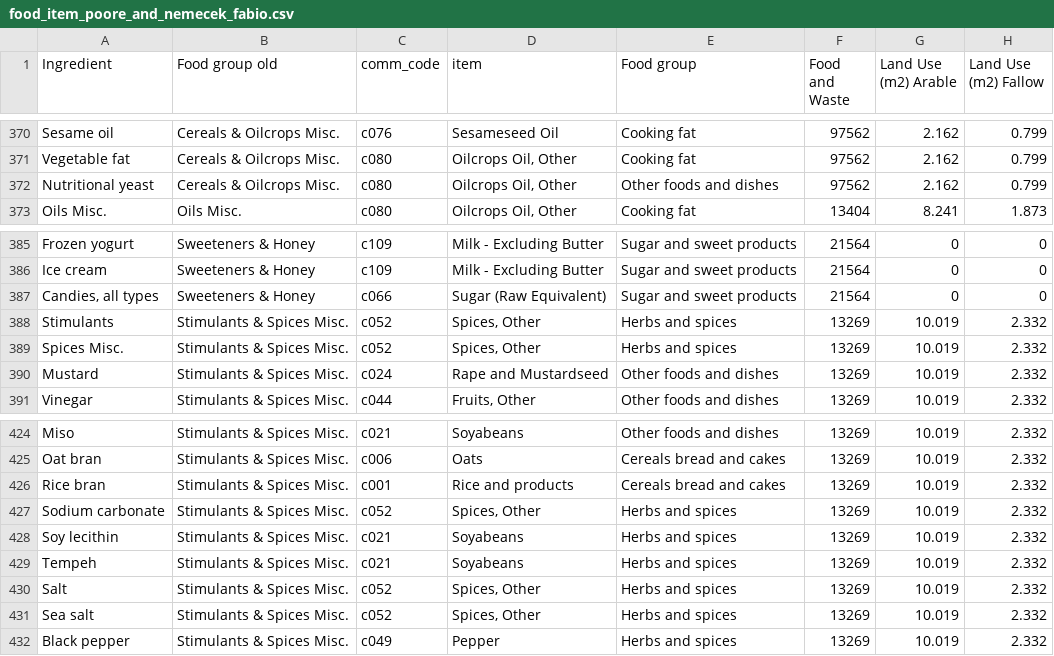
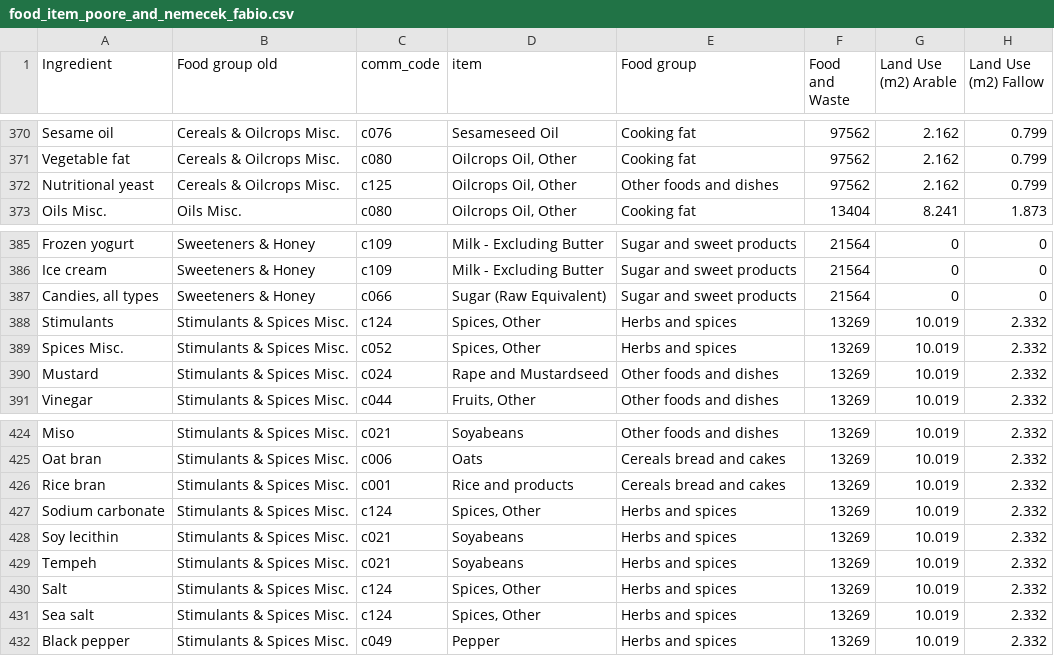
Before and after one commit to NTNU-IndEcol/deli-calculator, a CSV file: app/backend/data/food_item_poore_and_nemecek_fabio.csv, drawn as a sheet; only a part is shown, gaps mark what is left out; the diff names each change by its address in the sheet, - before the commit and + after, or states it on an @@ line.

```diff
--- a/app/backend/data/food_item_poore_and_nemecek_fabio.csv
+++ b/app/backend/data/food_item_poore_and_nemecek_fabio.csv
-C372 (comm_code): c080
+C372 (comm_code): c125
-C388 (comm_code): c052
+C388 (comm_code): c124
-C427 (comm_code): c052
+C427 (comm_code): c124
-C430:C431 (comm_code): c052
+C430:C431 (comm_code): c124
```
Also changed, not shown: 7 other files.
